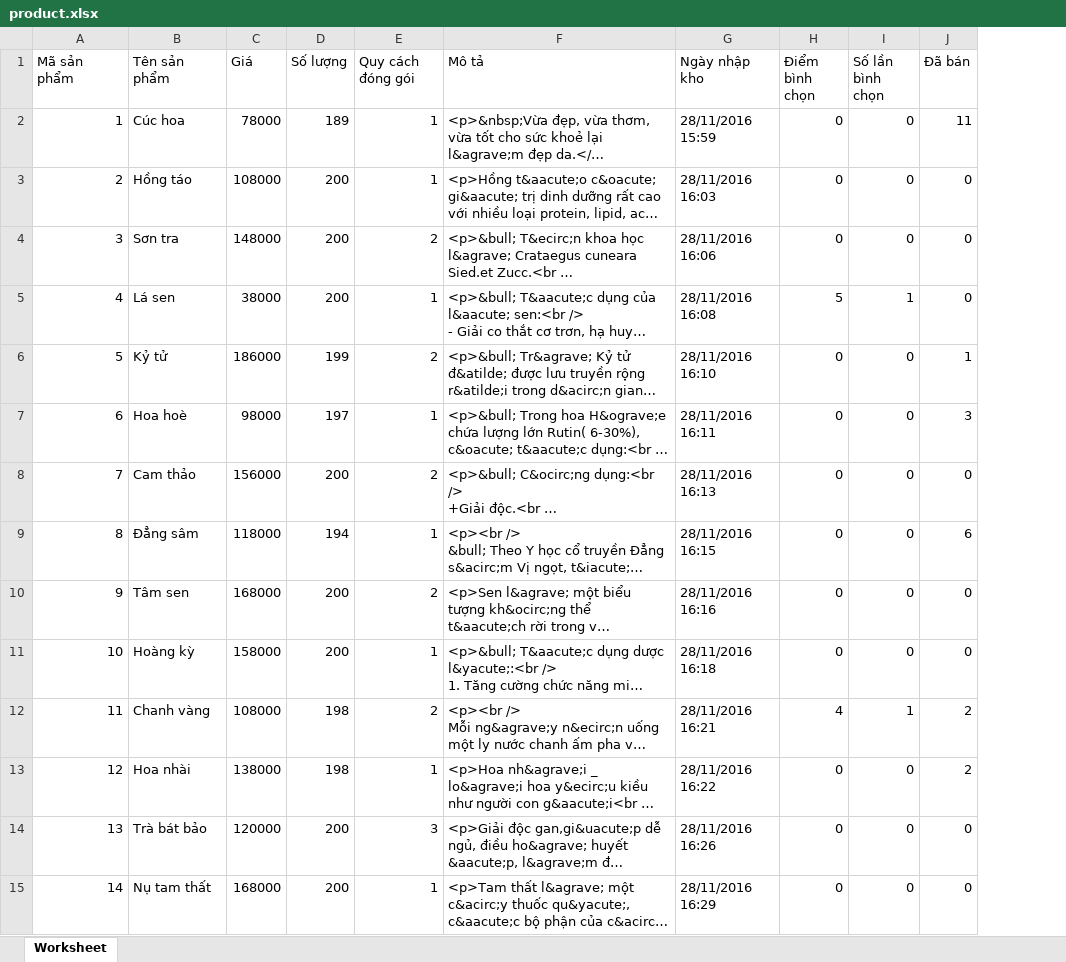
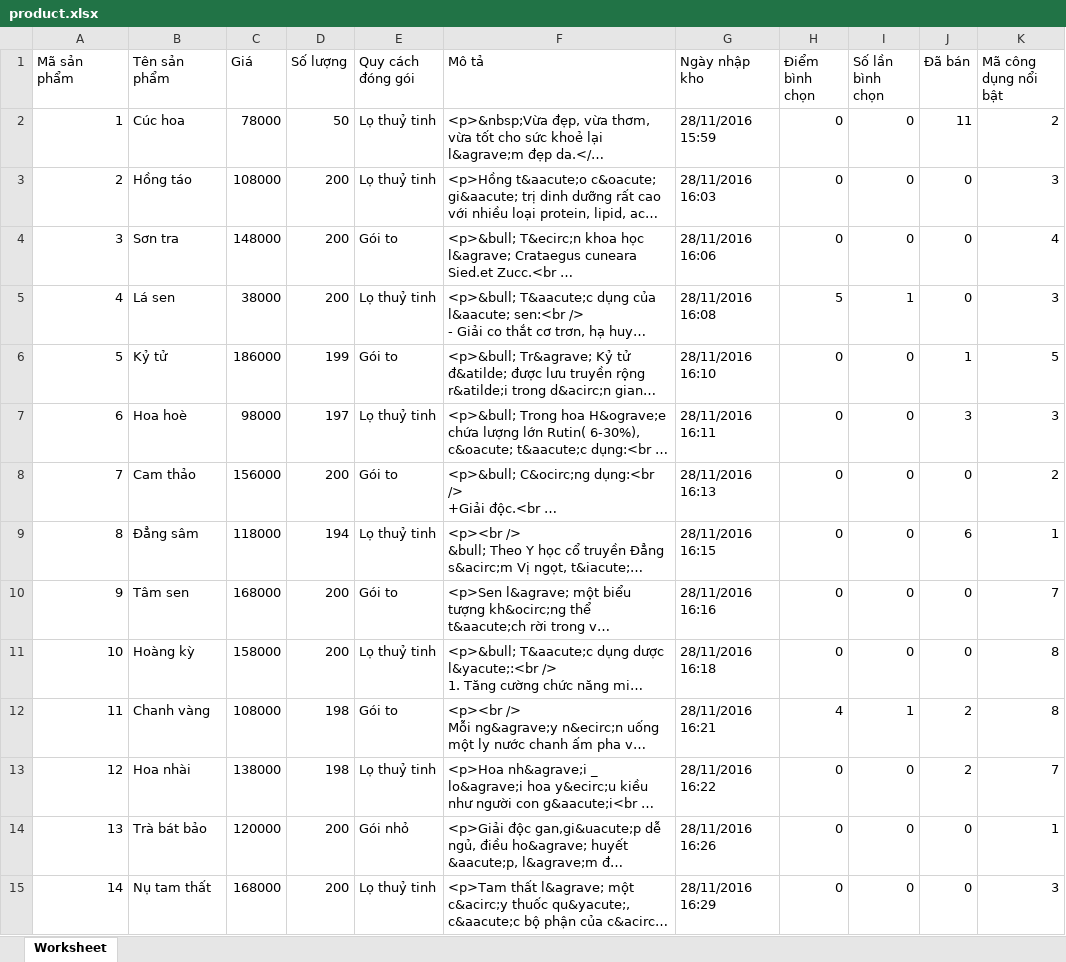
Before and after one commit to hungnh103/herbal_tea, an Excel workbook: assets/export/product.xlsx, sheet Worksheet, drawn as a sheet; only a part is shown; long unchanged cells end in …; values as stored, in another font and other column widths than the file's, no borders; the diff covers the shown part only; the diff names each change by its address in the sheet, - before the commit and + after, or states it on an @@ line.

Commit message:
[Import/Export products] Fixbug

```diff
--- a/assets/export/product.xlsx (sheet Worksheet)
+++ b/assets/export/product.xlsx (sheet Worksheet)
+column K (Mã công dụng nổi bật), rows 2-15: 2 | 3 | 4 | 3 | 5 | 3 | 2 | 1 | 7 | 8 | 8 | 7 | 1 | 3
-D2 (Số lượng): 189
+D2 (Số lượng): 50
-E2:E3 (Quy cách đóng gói): 1
+E2:E3 (Quy cách đóng gói): Lọ thuỷ tinh
-E4 (Quy cách đóng gói): 2
+E4 (Quy cách đóng gói): Gói to
-E5 (Quy cách đóng gói): 1
+E5 (Quy cách đóng gói): Lọ thuỷ tinh
-E6 (Quy cách đóng gói): 2
+E6 (Quy cách đóng gói): Gói to
-E7 (Quy cách đóng gói): 1
+E7 (Quy cách đóng gói): Lọ thuỷ tinh
-E8 (Quy cách đóng gói): 2
+E8 (Quy cách đóng gói): Gói to
-E9 (Quy cách đóng gói): 1
+E9 (Quy cách đóng gói): Lọ thuỷ tinh
-E10 (Quy cách đóng gói): 2
+E10 (Quy cách đóng gói): Gói to
-E11 (Quy cách đóng gói): 1
+E11 (Quy cách đóng gói): Lọ thuỷ tinh
-E12 (Quy cách đóng gói): 2
+E12 (Quy cách đóng gói): Gói to
-E13 (Quy cách đóng gói): 1
+E13 (Quy cách đóng gói): Lọ thuỷ tinh
-E14 (Quy cách đóng gói): 3
+E14 (Quy cách đóng gói): Gói nhỏ
-E15 (Quy cách đóng gói): 1
+E15 (Quy cách đóng gói): Lọ thuỷ tinh
```
Also changed, not shown: 2 added rows and 27 edited cells elsewhere in this sheet, 5 other files.
